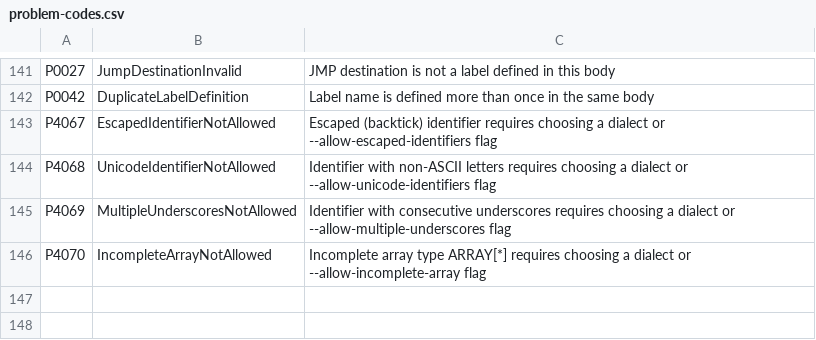
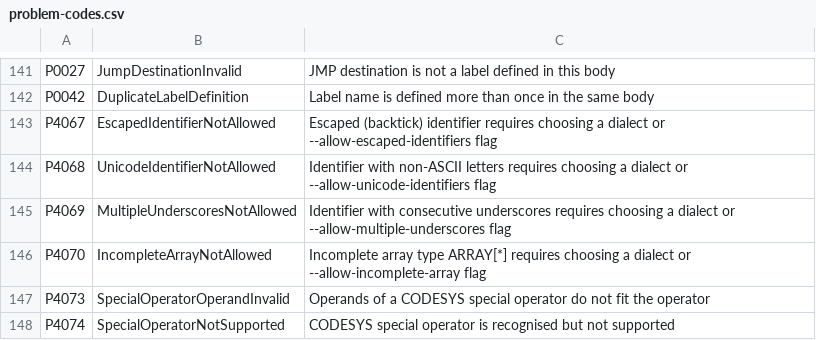
Before and after one commit to boogy777-lgtm/ironplc, a CSV file: compiler/problems/resources/problem-codes.csv, drawn as a sheet; only a part is shown, gaps mark what is left out; the diff names each change by its address in the sheet, - before the commit and + after, or states it on an @@ line.

```diff
--- a/compiler/problems/resources/problem-codes.csv
+++ b/compiler/problems/resources/problem-codes.csv
+row 147: P4073 | SpecialOperatorOperandInvalid | Operands of a CODESYS special operator do not fit the operator
+row 148: P4074 | SpecialOperatorNotSupported | CODESYS special operator is recognised but not supported
```
Also changed, not shown: 28 other files.
